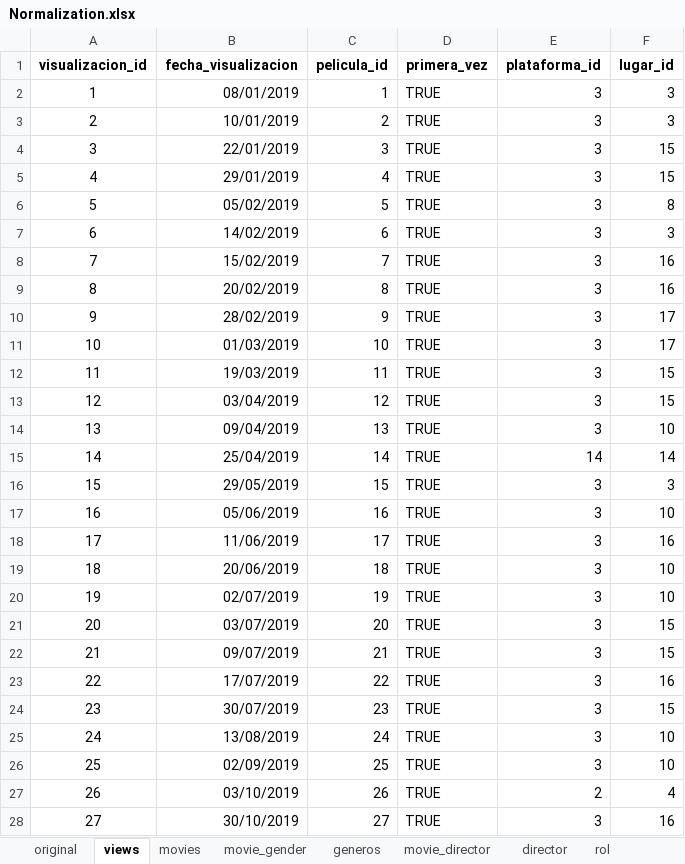
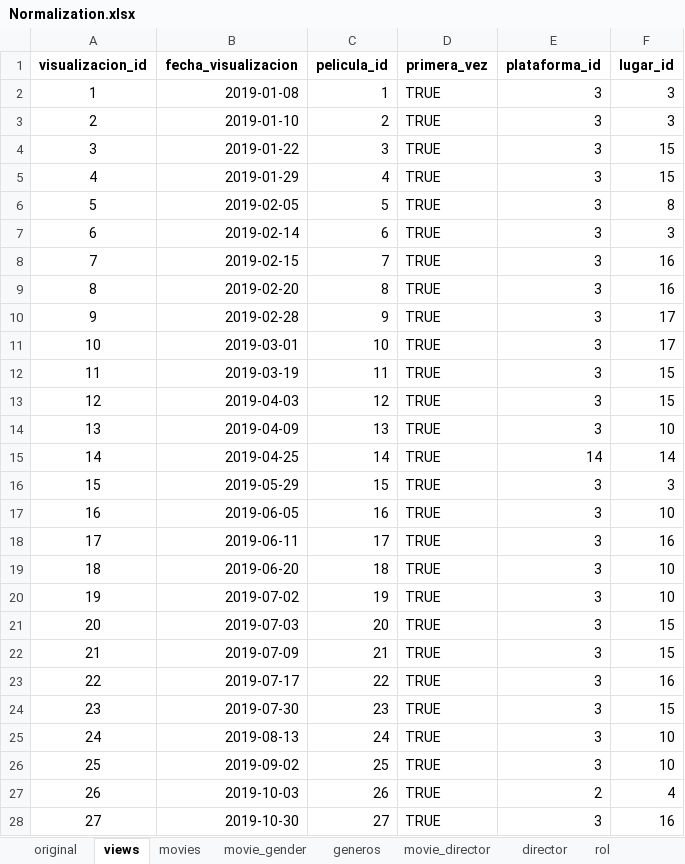
Before and after one commit to DBeltranGonzalez/movies_portfolio, an Excel workbook: Normalization.xlsx, sheet views, drawn as a sheet; only a part is shown; values as stored, in another font and other column widths than the file's, no borders; the diff covers the shown part only; the diff names each change by its address in the sheet, - before the commit and + after, or states it on an @@ line.

```diff
--- a/Normalization.xlsx (sheet views)
+++ b/Normalization.xlsx (sheet views)
-B2 (fecha_visualizacion): 08/01/2019
+B2 (fecha_visualizacion): 2019-01-08
-B3 (fecha_visualizacion): 10/01/2019
+B3 (fecha_visualizacion): 2019-01-10
-B4 (fecha_visualizacion): 22/01/2019
+B4 (fecha_visualizacion): 2019-01-22
-B5 (fecha_visualizacion): 29/01/2019
+B5 (fecha_visualizacion): 2019-01-29
-B6 (fecha_visualizacion): 05/02/2019
+B6 (fecha_visualizacion): 2019-02-05
-B7 (fecha_visualizacion): 14/02/2019
+B7 (fecha_visualizacion): 2019-02-14
-B8 (fecha_visualizacion): 15/02/2019
+B8 (fecha_visualizacion): 2019-02-15
-B9 (fecha_visualizacion): 20/02/2019
+B9 (fecha_visualizacion): 2019-02-20
-B10 (fecha_visualizacion): 28/02/2019
+B10 (fecha_visualizacion): 2019-02-28
-B11 (fecha_visualizacion): 01/03/2019
+B11 (fecha_visualizacion): 2019-03-01
-B12 (fecha_visualizacion): 19/03/2019
+B12 (fecha_visualizacion): 2019-03-19
-B13 (fecha_visualizacion): 03/04/2019
+B13 (fecha_visualizacion): 2019-04-03
-B14 (fecha_visualizacion): 09/04/2019
+B14 (fecha_visualizacion): 2019-04-09
-B15 (fecha_visualizacion): 25/04/2019
+B15 (fecha_visualizacion): 2019-04-25
-B16 (fecha_visualizacion): 29/05/2019
+B16 (fecha_visualizacion): 2019-05-29
-B17 (fecha_visualizacion): 05/06/2019
+B17 (fecha_visualizacion): 2019-06-05
-B18 (fecha_visualizacion): 11/06/2019
+B18 (fecha_visualizacion): 2019-06-11
-B19 (fecha_visualizacion): 20/06/2019
+B19 (fecha_visualizacion): 2019-06-20
-B20 (fecha_visualizacion): 02/07/2019
+B20 (fecha_visualizacion): 2019-07-02
-B21 (fecha_visualizacion): 03/07/2019
+B21 (fecha_visualizacion): 2019-07-03
-B22 (fecha_visualizacion): 09/07/2019
+B22 (fecha_visualizacion): 2019-07-09
-B23 (fecha_visualizacion): 17/07/2019
+B23 (fecha_visualizacion): 2019-07-17
-B24 (fecha_visualizacion): 30/07/2019
+B24 (fecha_visualizacion): 2019-07-30
-B25 (fecha_visualizacion): 13/08/2019
+B25 (fecha_visualizacion): 2019-08-13
-B26 (fecha_visualizacion): 02/09/2019
+B26 (fecha_visualizacion): 2019-09-02
-B27 (fecha_visualizacion): 03/10/2019
+B27 (fecha_visualizacion): 2019-10-03
-B28 (fecha_visualizacion): 30/10/2019
+B28 (fecha_visualizacion): 2019-10-30
```
Also changed, not shown: 348 edited cells elsewhere in this sheet, sheet movie_director, sheet rol, 4 other files.
